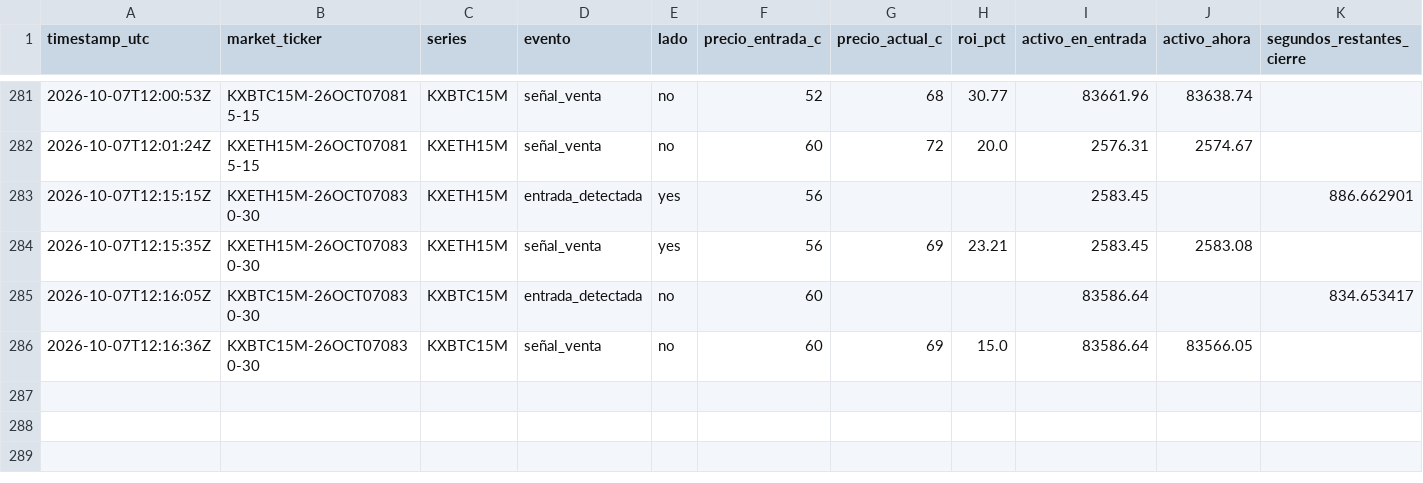
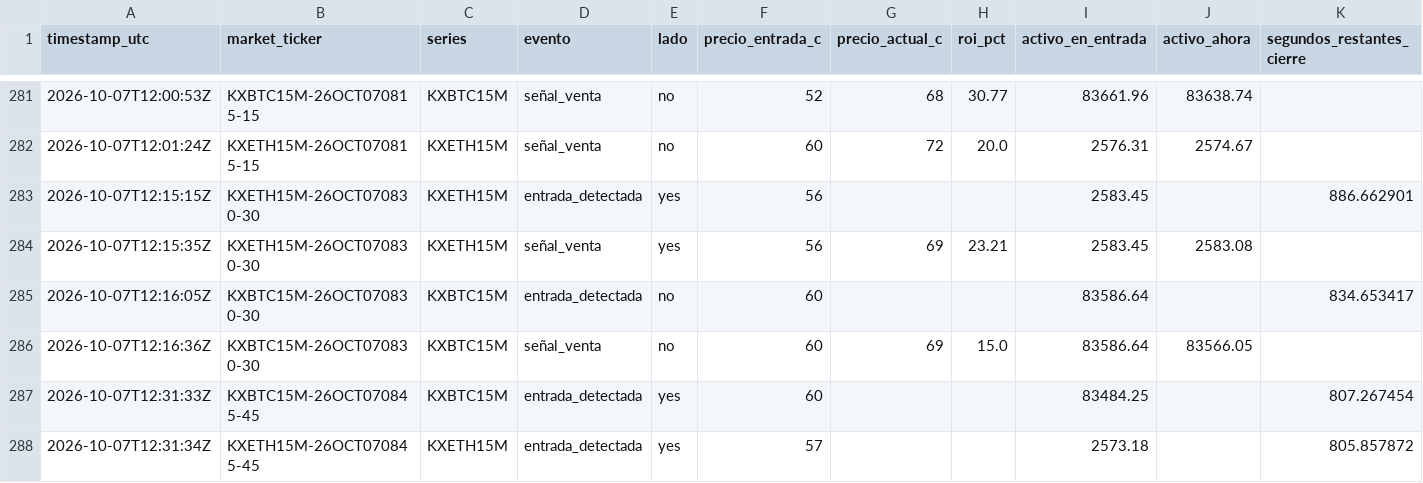
Before and after one commit to Daninaho2316/Kalshi-se-ales, a CSV file: logs/signals.csv, drawn as a sheet; only a part is shown, gaps mark what is left out; the diff names each change by its address in the sheet, - before the commit and + after, or states it on an @@ line.

```diff
--- a/logs/signals.csv
+++ b/logs/signals.csv
+row 287: 2026-10-07T12:31:33Z | KXBTC15M-26OCT070845-45 | KXBTC15M | entrada_detectada | yes | 60 |  |  | 83484.25 |  | 807.267454
+row 288: 2026-10-07T12:31:34Z | KXETH15M-26OCT070845-45 | KXETH15M | entrada_detectada | yes | 57 |  |  | 2573.18 |  | 805.857872
```
Also changed, not shown: 1 other file.
